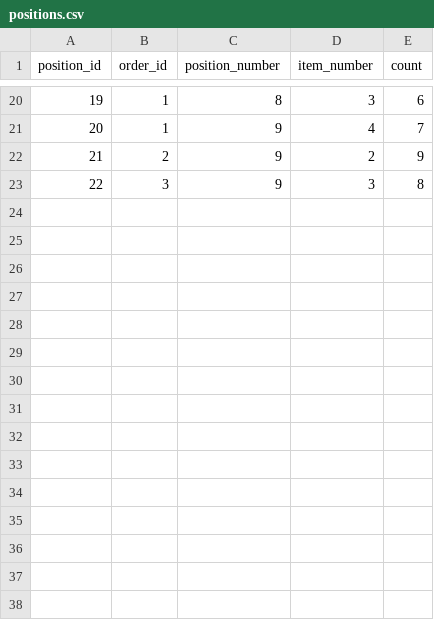
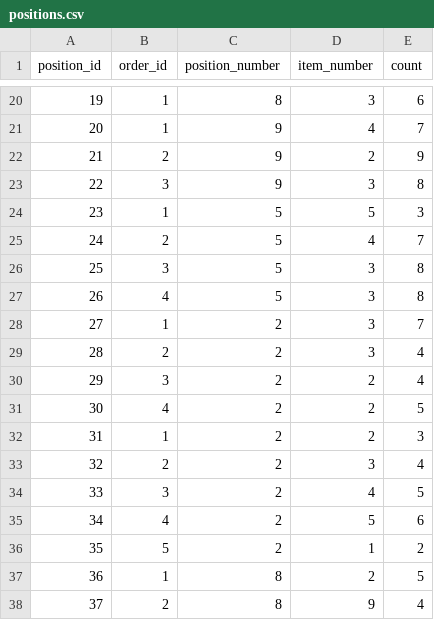
Before and after one commit to triptonn/cli_order_processing, a CSV file: Datenbanken/positions.csv, drawn as a sheet; only a part is shown, gaps mark what is left out.

Commit message:
v0.221: Fixed order modification
Todo's:
--> Delete positions from cache and csv if parent order is deleted
--> BUG: Fix position saving to .csv --> wrong order

```diff
--- a/Datenbanken/positions.csv
+++ b/Datenbanken/positions.csv
@@ -23 +23,16 @@ position_id;order_id;position_number;item_number;count
 22;3;9;3;8
+23;1;5;5;3
+24;2;5;4;7
+25;3;5;3;8
+26;4;5;3;8
+27;1;2;3;7
+28;2;2;3;4
+29;3;2;2;4
+30;4;2;2;5
+31;1;2;2;3
+32;2;2;3;4
+33;3;2;4;5
+34;4;2;5;6
+35;5;2;1;2
+36;1;8;2;5
+37;2;8;9;4
```
Also changed, not shown: 3 other files.
